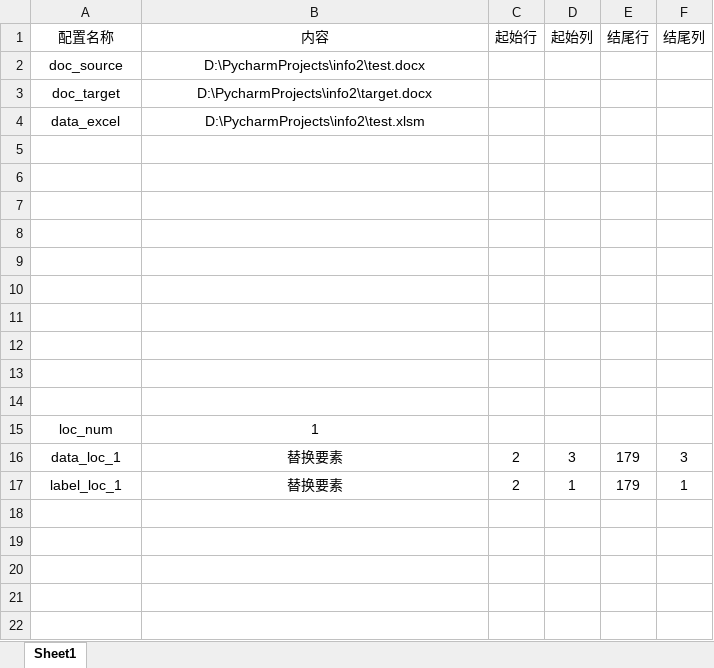
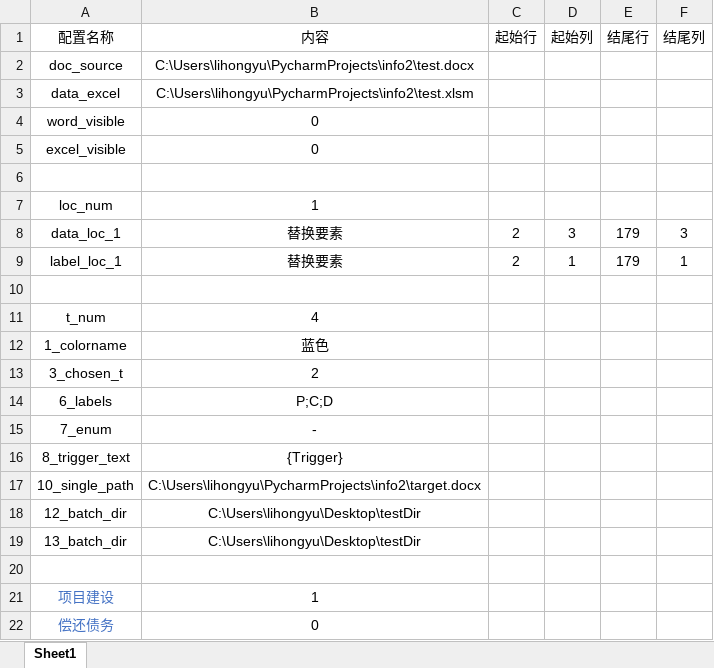
Before and after one commit to RedRAINXXXX/info2, an Excel workbook: conf.xlsx, sheet Sheet1, drawn as a sheet; values as stored, in another font and other column widths than the file's, no borders; removed rows and columns are numbered as before the commit, all else as after; the diff names each change by its address in the sheet, - before the commit and + after, or states it on an @@ line.

```diff
--- a/conf.xlsx (sheet Sheet1)
+++ b/conf.xlsx (sheet Sheet1)
-B2 (内容): D:\PycharmProjects\info2\test.docx
+B2 (内容): C:\Users\lihongyu\PycharmProjects\info2\test.docx
-row 3: doc_target | D:\PycharmProjects\info2\target.docx
-B3 (内容): D:\PycharmProjects\info2\test.xlsm
+B3 (内容): C:\Users\lihongyu\PycharmProjects\info2\test.xlsm
-row 4: (empty)
+row 4: word_visible | 0
-row 5: (empty)
+row 5: excel_visible | 0
-row 7: (empty)
-row 8: (empty)
-row 9: (empty)
-row 10: (empty)
-row 11: (empty)
-row 12: (empty)
-row 13: (empty)
+row 10: (empty)
+row 11: t_num | 4
+row 12: 1_colorname | 蓝色
+row 13: 3_chosen_t | 2
+row 14: 6_labels | P;C;D
+row 15: 7_enum | -
+row 16: 8_trigger_text | {Trigger}
+row 17: 10_single_path | C:\Users\lihongyu\PycharmProjects\info2\target.docx
+row 18: 12_batch_dir | C:\Users\lihongyu\Desktop\testDir
+row 19: 13_batch_dir | C:\Users\lihongyu\Desktop\testDir
+row 20: (empty)
+row 21: 项目建设 | 1
+row 22: 偿还债务 | 0
```
Also changed, not shown: 2 other files.
